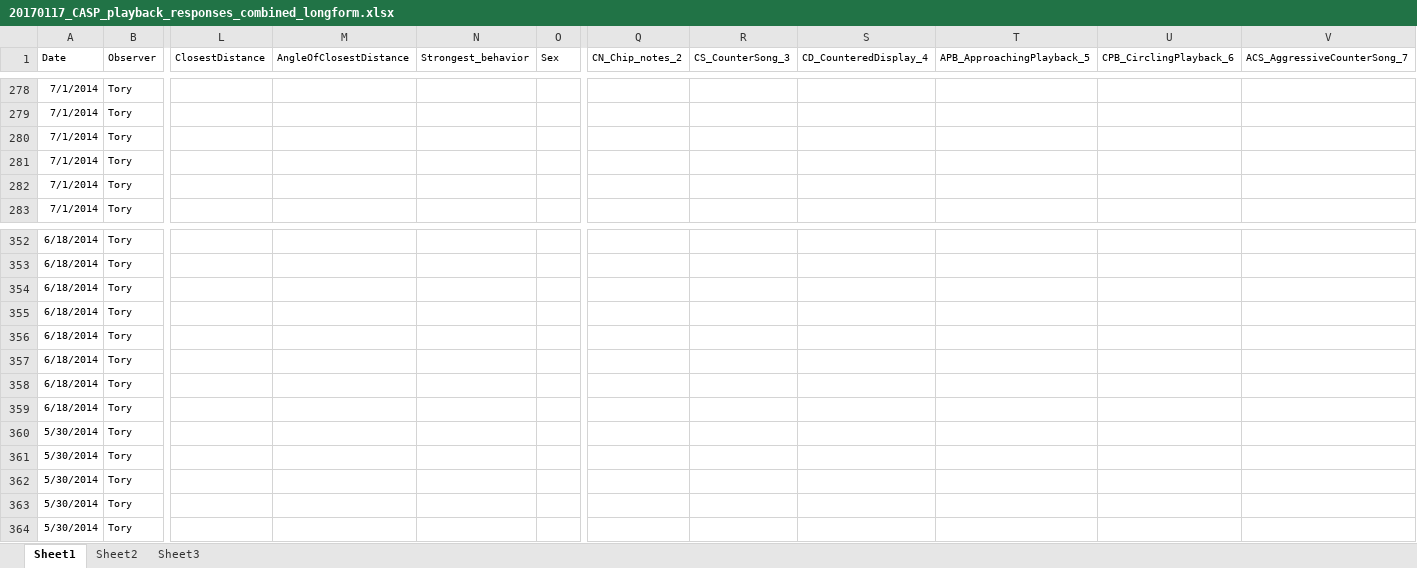
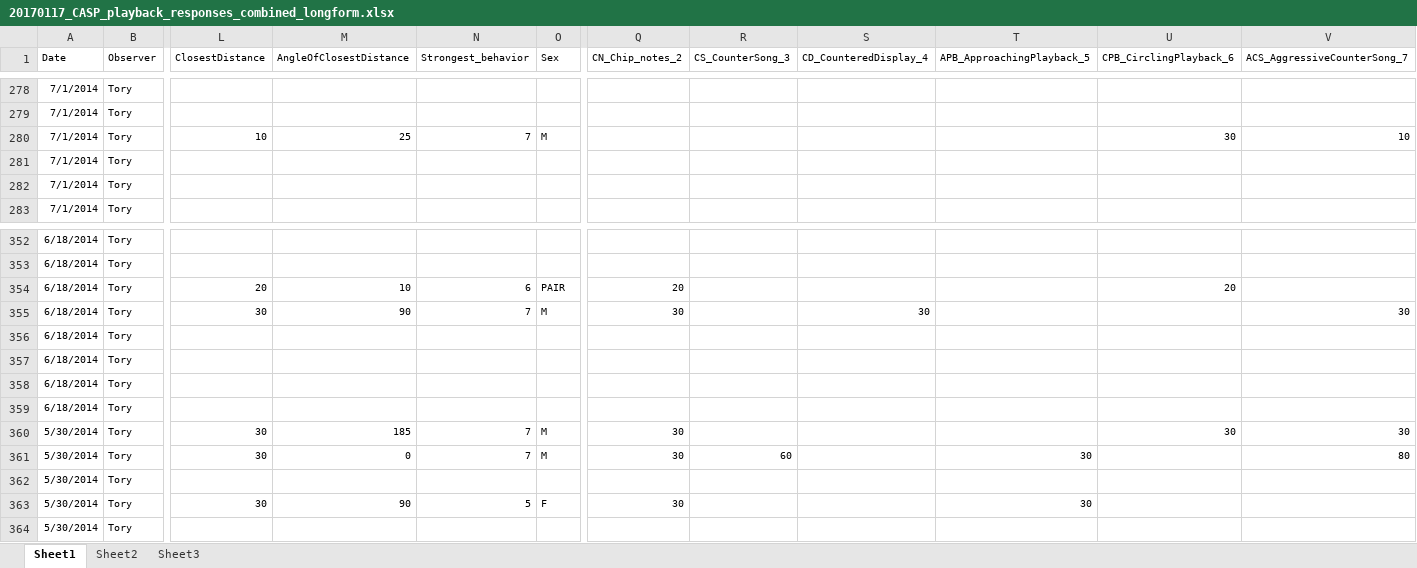
Before and after one commit to baeolophus/casp, an Excel workbook: 20170117_CASP_playback_responses_combined_longform.xlsx, sheet Sheet1, drawn as a sheet; only a part is shown, gaps mark what is left out; values as stored, in another font and other column widths than the file's, no borders; the diff covers the shown part only; the diff names each change by its address in the sheet, - before the commit and + after, or states it on an @@ line.

Commit message:
Adding sum columns to percent cover to check if adds to 100.  Finished basic expansion of behavior cells for behavior response file.

```diff
--- a/20170117_CASP_playback_responses_combined_longform.xlsx (sheet Sheet1)
+++ b/20170117_CASP_playback_responses_combined_longform.xlsx (sheet Sheet1)
-L280 (ClosestDistance): (empty)
+L280 (ClosestDistance): 10
-M280 (AngleOfClosestDistance): (empty)
+M280 (AngleOfClosestDistance): 25
-N280 (Strongest_behavior): (empty)
+N280 (Strongest_behavior): 7
-O280 (Sex): (empty)
+O280 (Sex): M
-U280 (CPB_CirclingPlayback_6): (empty)
+U280 (CPB_CirclingPlayback_6): 30
-V280 (ACS_AggressiveCounterSong_7): (empty)
+V280 (ACS_AggressiveCounterSong_7): 10
-L354 (ClosestDistance): (empty)
+L354 (ClosestDistance): 20
-M354 (AngleOfClosestDistance): (empty)
+M354 (AngleOfClosestDistance): 10
-N354 (Strongest_behavior): (empty)
+N354 (Strongest_behavior): 6
-O354 (Sex): (empty)
+O354 (Sex): PAIR
-Q354 (CN_Chip_notes_2): (empty)
+Q354 (CN_Chip_notes_2): 20
-U354 (CPB_CirclingPlayback_6): (empty)
+U354 (CPB_CirclingPlayback_6): 20
-L355 (ClosestDistance): (empty)
+L355 (ClosestDistance): 30
-M355 (AngleOfClosestDistance): (empty)
+M355 (AngleOfClosestDistance): 90
-N355 (Strongest_behavior): (empty)
+N355 (Strongest_behavior): 7
-O355 (Sex): (empty)
+O355 (Sex): M
-Q355 (CN_Chip_notes_2): (empty)
+Q355 (CN_Chip_notes_2): 30
-S355 (CD_CounteredDisplay_4): (empty)
+S355 (CD_CounteredDisplay_4): 30
-V355 (ACS_AggressiveCounterSong_7): (empty)
+V355 (ACS_AggressiveCounterSong_7): 30
-L360:L361 (ClosestDistance): (empty)
+L360:L361 (ClosestDistance): 30
-M360 (AngleOfClosestDistance): (empty)
+M360 (AngleOfClosestDistance): 185
-N360:N361 (Strongest_behavior): (empty)
+N360:N361 (Strongest_behavior): 7
-O360:O361 (Sex): (empty)
+O360:O361 (Sex): M
-Q360:Q361 (CN_Chip_notes_2): (empty)
+Q360:Q361 (CN_Chip_notes_2): 30
-U360 (CPB_CirclingPlayback_6): (empty)
+U360 (CPB_CirclingPlayback_6): 30
-V360 (ACS_AggressiveCounterSong_7): (empty)
+V360 (ACS_AggressiveCounterSong_7): 30
-M361 (AngleOfClosestDistance): (empty)
+M361 (AngleOfClosestDistance): 0
-R361 (CS_CounterSong_3): (empty)
+R361 (CS_CounterSong_3): 60
-T361 (APB_ApproachingPlayback_5): (empty)
+T361 (APB_ApproachingPlayback_5): 30
-V361 (ACS_AggressiveCounterSong_7): (empty)
+V361 (ACS_AggressiveCounterSong_7): 80
-L363 (ClosestDistance): (empty)
+L363 (ClosestDistance): 30
-M363 (AngleOfClosestDistance): (empty)
+M363 (AngleOfClosestDistance): 90
-N363 (Strongest_behavior): (empty)
+N363 (Strongest_behavior): 5
-O363 (Sex): (empty)
+O363 (Sex): F
-Q363 (CN_Chip_notes_2): (empty)
+Q363 (CN_Chip_notes_2): 30
-T363 (APB_ApproachingPlayback_5): (empty)
+T363 (APB_ApproachingPlayback_5): 30
```
Also changed, not shown: 539 edited cells elsewhere in this sheet, 1 other file.
